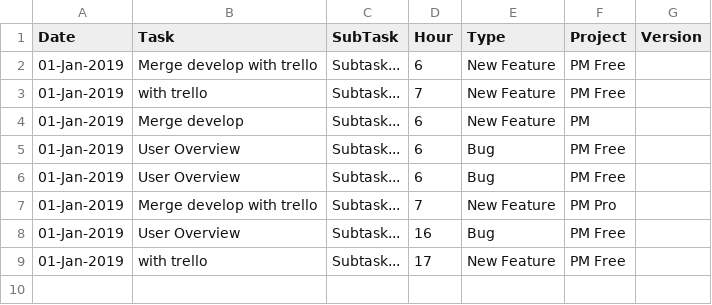
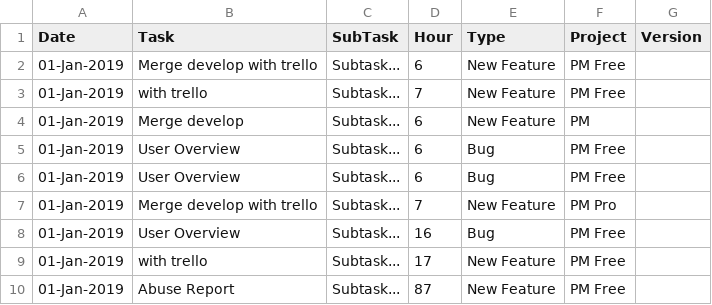
Before and after one commit to shams-sadek1981/node-rest_shop, a CSV file: csvFiles/sabbir.csv, drawn as a sheet.

```diff
--- a/csvFiles/sabbir.csv
+++ b/csvFiles/sabbir.csv
@@ -9 +9,2 @@ Date,Task, SubTask, Hour,Type,Project,Version
 01-Jan-2019,"with trello", "Subtask...", 17,New Feature,PM Free,
+01-Jan-2019,"Abuse Report", "Subtask...", 87,New Feature,PM Free,
```
Also changed, not shown: csvFiles/mishu.csv, csvFiles/shaikat.csv, 29 other files.
